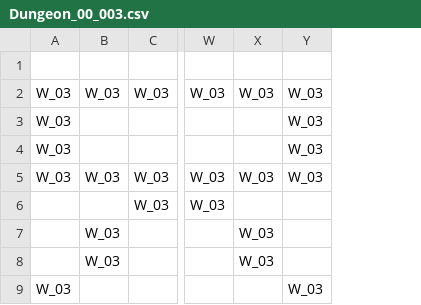
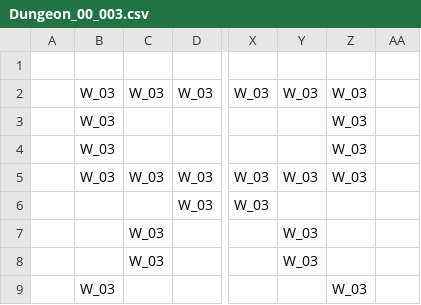
Before and after one commit to IO-DOG/TheSword, a CSV file: Assets/@Resources/Data/Excel/Dungeon_00_003.csv, drawn as a sheet; only a part is shown, gaps mark what is left out; the diff names each change by its address in the sheet, - before the commit and + after, or states it on an @@ line.

```diff
--- a/Assets/@Resources/Data/Excel/Dungeon_00_003.csv
+++ b/Assets/@Resources/Data/Excel/Dungeon_00_003.csv
+column A, empty
+column AA, empty
```
Also changed, not shown: Assets/@Resources/Data/Excel/Dungeon_00_000.csv, Assets/@Resources/Data/Excel/Dungeon_00_001.csv, 13 other files.
